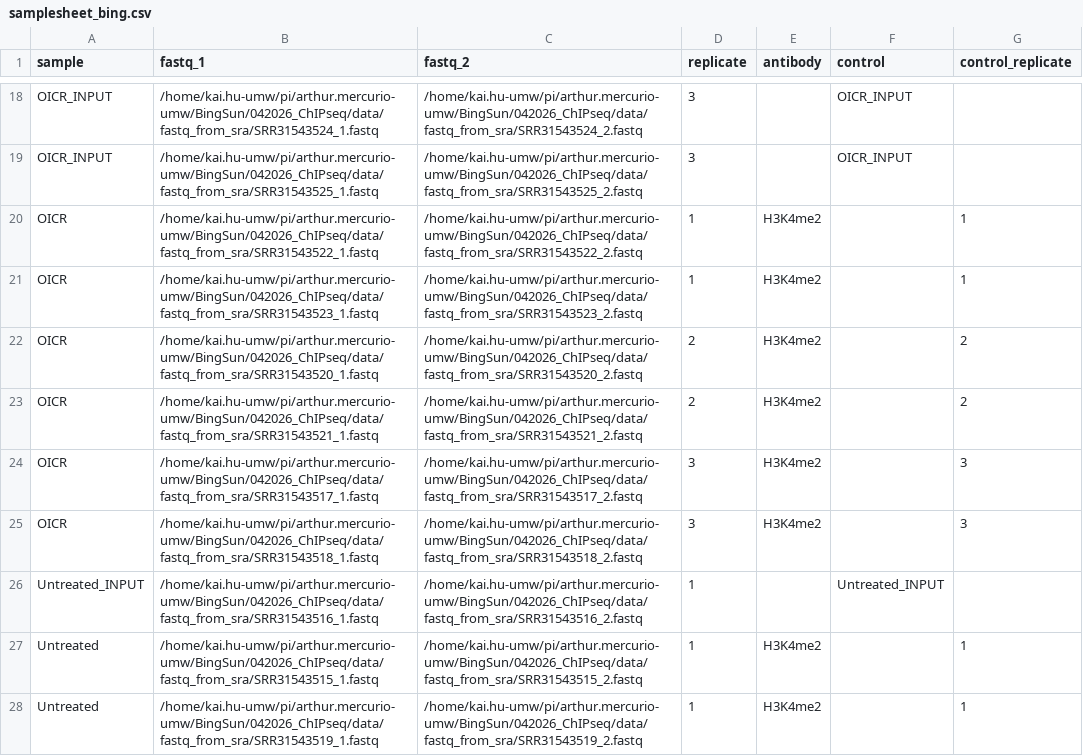
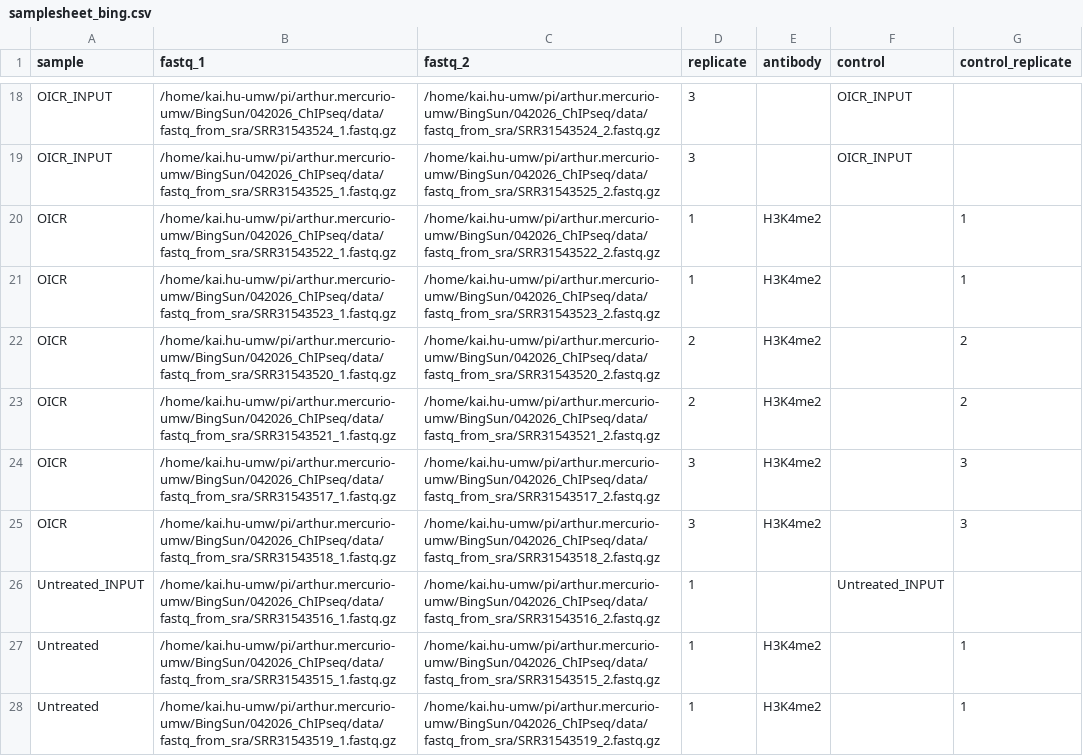
Before and after one commit to hukai916/chipseq, a CSV file: assets/samplesheet_bing.csv, drawn as a sheet; only a part is shown, gaps mark what is left out; the diff covers the shown part only; the diff names each change by its address in the sheet, - before the commit and + after, or states it on an @@ line.

```diff
--- a/assets/samplesheet_bing.csv
+++ b/assets/samplesheet_bing.csv
-B18 (fastq_1): /home/kai.hu-umw/pi/arthur.mercurio-umw/BingSun/042026_ChIPseq/data/fastq_from_sra/SRR31543524_1.fastq
+B18 (fastq_1): /home/kai.hu-umw/pi/arthur.mercurio-umw/BingSun/042026_ChIPseq/data/fastq_from_sra/SRR31543524_1.fastq.gz
-C18 (fastq_2): /home/kai.hu-umw/pi/arthur.mercurio-umw/BingSun/042026_ChIPseq/data/fastq_from_sra/SRR31543524_2.fastq
+C18 (fastq_2): /home/kai.hu-umw/pi/arthur.mercurio-umw/BingSun/042026_ChIPseq/data/fastq_from_sra/SRR31543524_2.fastq.gz
-B19 (fastq_1): /home/kai.hu-umw/pi/arthur.mercurio-umw/BingSun/042026_ChIPseq/data/fastq_from_sra/SRR31543525_1.fastq
+B19 (fastq_1): /home/kai.hu-umw/pi/arthur.mercurio-umw/BingSun/042026_ChIPseq/data/fastq_from_sra/SRR31543525_1.fastq.gz
-C19 (fastq_2): /home/kai.hu-umw/pi/arthur.mercurio-umw/BingSun/042026_ChIPseq/data/fastq_from_sra/SRR31543525_2.fastq
+C19 (fastq_2): /home/kai.hu-umw/pi/arthur.mercurio-umw/BingSun/042026_ChIPseq/data/fastq_from_sra/SRR31543525_2.fastq.gz
-B20 (fastq_1): /home/kai.hu-umw/pi/arthur.mercurio-umw/BingSun/042026_ChIPseq/data/fastq_from_sra/SRR31543522_1.fastq
+B20 (fastq_1): /home/kai.hu-umw/pi/arthur.mercurio-umw/BingSun/042026_ChIPseq/data/fastq_from_sra/SRR31543522_1.fastq.gz
-C20 (fastq_2): /home/kai.hu-umw/pi/arthur.mercurio-umw/BingSun/042026_ChIPseq/data/fastq_from_sra/SRR31543522_2.fastq
+C20 (fastq_2): /home/kai.hu-umw/pi/arthur.mercurio-umw/BingSun/042026_ChIPseq/data/fastq_from_sra/SRR31543522_2.fastq.gz
-B21 (fastq_1): /home/kai.hu-umw/pi/arthur.mercurio-umw/BingSun/042026_ChIPseq/data/fastq_from_sra/SRR31543523_1.fastq
+B21 (fastq_1): /home/kai.hu-umw/pi/arthur.mercurio-umw/BingSun/042026_ChIPseq/data/fastq_from_sra/SRR31543523_1.fastq.gz
-C21 (fastq_2): /home/kai.hu-umw/pi/arthur.mercurio-umw/BingSun/042026_ChIPseq/data/fastq_from_sra/SRR31543523_2.fastq
+C21 (fastq_2): /home/kai.hu-umw/pi/arthur.mercurio-umw/BingSun/042026_ChIPseq/data/fastq_from_sra/SRR31543523_2.fastq.gz
-B22 (fastq_1): /home/kai.hu-umw/pi/arthur.mercurio-umw/BingSun/042026_ChIPseq/data/fastq_from_sra/SRR31543520_1.fastq
+B22 (fastq_1): /home/kai.hu-umw/pi/arthur.mercurio-umw/BingSun/042026_ChIPseq/data/fastq_from_sra/SRR31543520_1.fastq.gz
-C22 (fastq_2): /home/kai.hu-umw/pi/arthur.mercurio-umw/BingSun/042026_ChIPseq/data/fastq_from_sra/SRR31543520_2.fastq
+C22 (fastq_2): /home/kai.hu-umw/pi/arthur.mercurio-umw/BingSun/042026_ChIPseq/data/fastq_from_sra/SRR31543520_2.fastq.gz
-B23 (fastq_1): /home/kai.hu-umw/pi/arthur.mercurio-umw/BingSun/042026_ChIPseq/data/fastq_from_sra/SRR31543521_1.fastq
+B23 (fastq_1): /home/kai.hu-umw/pi/arthur.mercurio-umw/BingSun/042026_ChIPseq/data/fastq_from_sra/SRR31543521_1.fastq.gz
-C23 (fastq_2): /home/kai.hu-umw/pi/arthur.mercurio-umw/BingSun/042026_ChIPseq/data/fastq_from_sra/SRR31543521_2.fastq
+C23 (fastq_2): /home/kai.hu-umw/pi/arthur.mercurio-umw/BingSun/042026_ChIPseq/data/fastq_from_sra/SRR31543521_2.fastq.gz
-B24 (fastq_1): /home/kai.hu-umw/pi/arthur.mercurio-umw/BingSun/042026_ChIPseq/data/fastq_from_sra/SRR31543517_1.fastq
+B24 (fastq_1): /home/kai.hu-umw/pi/arthur.mercurio-umw/BingSun/042026_ChIPseq/data/fastq_from_sra/SRR31543517_1.fastq.gz
-C24 (fastq_2): /home/kai.hu-umw/pi/arthur.mercurio-umw/BingSun/042026_ChIPseq/data/fastq_from_sra/SRR31543517_2.fastq
+C24 (fastq_2): /home/kai.hu-umw/pi/arthur.mercurio-umw/BingSun/042026_ChIPseq/data/fastq_from_sra/SRR31543517_2.fastq.gz
-B25 (fastq_1): /home/kai.hu-umw/pi/arthur.mercurio-umw/BingSun/042026_ChIPseq/data/fastq_from_sra/SRR31543518_1.fastq
+B25 (fastq_1): /home/kai.hu-umw/pi/arthur.mercurio-umw/BingSun/042026_ChIPseq/data/fastq_from_sra/SRR31543518_1.fastq.gz
-C25 (fastq_2): /home/kai.hu-umw/pi/arthur.mercurio-umw/BingSun/042026_ChIPseq/data/fastq_from_sra/SRR31543518_2.fastq
+C25 (fastq_2): /home/kai.hu-umw/pi/arthur.mercurio-umw/BingSun/042026_ChIPseq/data/fastq_from_sra/SRR31543518_2.fastq.gz
-B26 (fastq_1): /home/kai.hu-umw/pi/arthur.mercurio-umw/BingSun/042026_ChIPseq/data/fastq_from_sra/SRR31543516_1.fastq
+B26 (fastq_1): /home/kai.hu-umw/pi/arthur.mercurio-umw/BingSun/042026_ChIPseq/data/fastq_from_sra/SRR31543516_1.fastq.gz
-C26 (fastq_2): /home/kai.hu-umw/pi/arthur.mercurio-umw/BingSun/042026_ChIPseq/data/fastq_from_sra/SRR31543516_2.fastq
+C26 (fastq_2): /home/kai.hu-umw/pi/arthur.mercurio-umw/BingSun/042026_ChIPseq/data/fastq_from_sra/SRR31543516_2.fastq.gz
-B27 (fastq_1): /home/kai.hu-umw/pi/arthur.mercurio-umw/BingSun/042026_ChIPseq/data/fastq_from_sra/SRR31543515_1.fastq
+B27 (fastq_1): /home/kai.hu-umw/pi/arthur.mercurio-umw/BingSun/042026_ChIPseq/data/fastq_from_sra/SRR31543515_1.fastq.gz
-C27 (fastq_2): /home/kai.hu-umw/pi/arthur.mercurio-umw/BingSun/042026_ChIPseq/data/fastq_from_sra/SRR31543515_2.fastq
+C27 (fastq_2): /home/kai.hu-umw/pi/arthur.mercurio-umw/BingSun/042026_ChIPseq/data/fastq_from_sra/SRR31543515_2.fastq.gz
-B28 (fastq_1): /home/kai.hu-umw/pi/arthur.mercurio-umw/BingSun/042026_ChIPseq/data/fastq_from_sra/SRR31543519_1.fastq
+B28 (fastq_1): /home/kai.hu-umw/pi/arthur.mercurio-umw/BingSun/042026_ChIPseq/data/fastq_from_sra/SRR31543519_1.fastq.gz
-C28 (fastq_2): /home/kai.hu-umw/pi/arthur.mercurio-umw/BingSun/042026_ChIPseq/data/fastq_from_sra/SRR31543519_2.fastq
+C28 (fastq_2): /home/kai.hu-umw/pi/arthur.mercurio-umw/BingSun/042026_ChIPseq/data/fastq_from_sra/SRR31543519_2.fastq.gz
```
Also changed, not shown: 32 edited cells elsewhere in this file.
